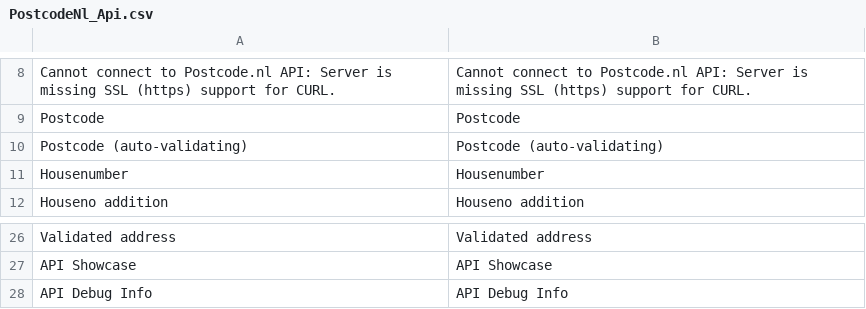
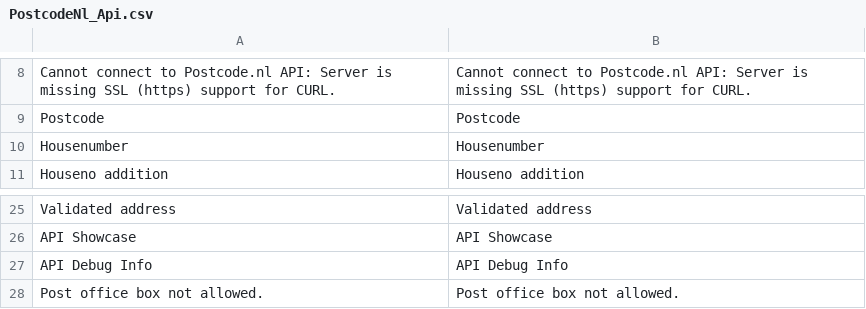
Before and after one commit to postcode-nl/PostcodeNl_Api_MagentoPlugin, a CSV file: app/locale/en_US/PostcodeNl_Api.csv, drawn as a sheet; only a part is shown, gaps mark what is left out.

```diff
--- a/app/locale/en_US/PostcodeNl_Api.csv
+++ b/app/locale/en_US/PostcodeNl_Api.csv
@@ -9,3 +9,2 @@
 "Postcode","Postcode"
-"Postcode (auto-validating)","Postcode (auto-validating)"
 "Housenumber","Housenumber"
@@ -28 +27,2 @@
 "API Debug Info","API Debug Info"
+"Post office box not allowed.","Post office box not allowed."
```
Also changed, not shown: app/locale/nl_NL/PostcodeNl_Api.csv, 29 other files.
